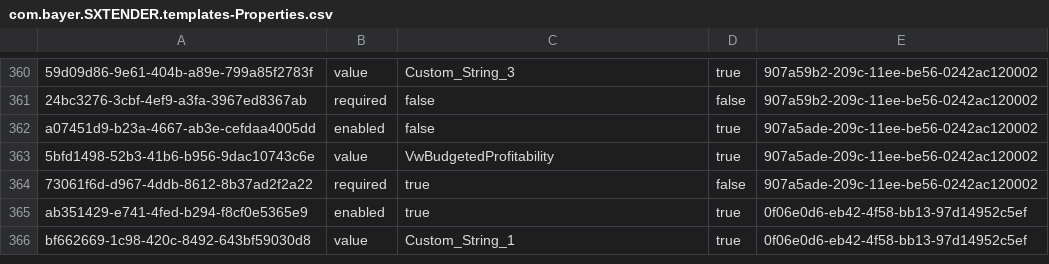
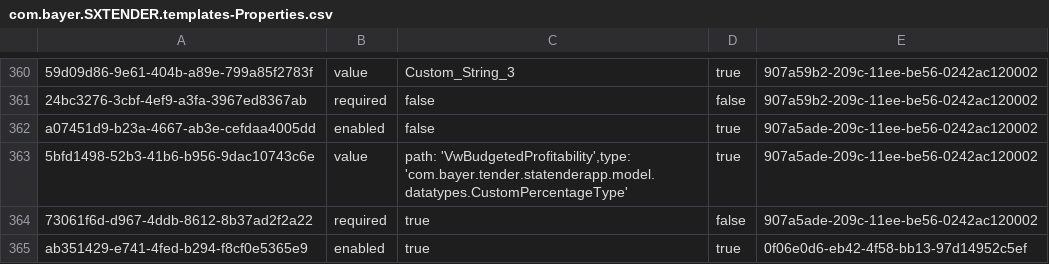
Before and after one commit to mandar-velankar/FAST_UI_TEMPLATES, a CSV file: db/data/com.bayer.SXTENDER.templates-Properties.csv, drawn as a sheet; only a part is shown, gaps mark what is left out; the shorter side is filled out with more unchanged rows; the diff names each change by its address in the sheet, - before the commit and + after, or states it on an @@ line.

Commit message:
Change UK Budgeted Profitability field to use the value set in generic pricing policy entity

```diff
--- a/db/data/com.bayer.SXTENDER.templates-Properties.csv
+++ b/db/data/com.bayer.SXTENDER.templates-Properties.csv
-C363: VwBudgetedProfitability
+C363: path: 'VwBudgetedProfitability',type: 'com.bayer.tender.statenderapp.model.datatypes.CustomPercentageType'
```
